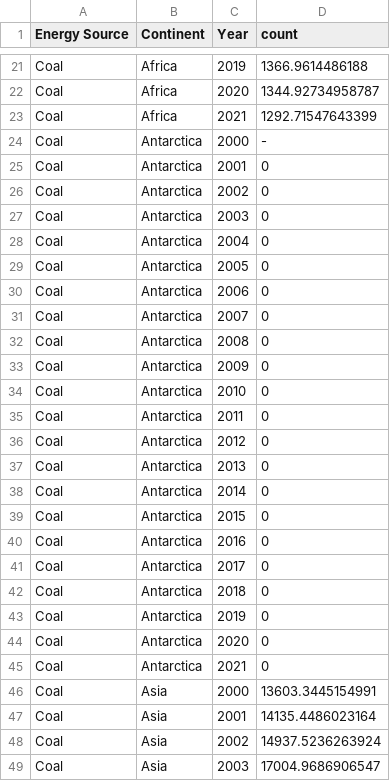
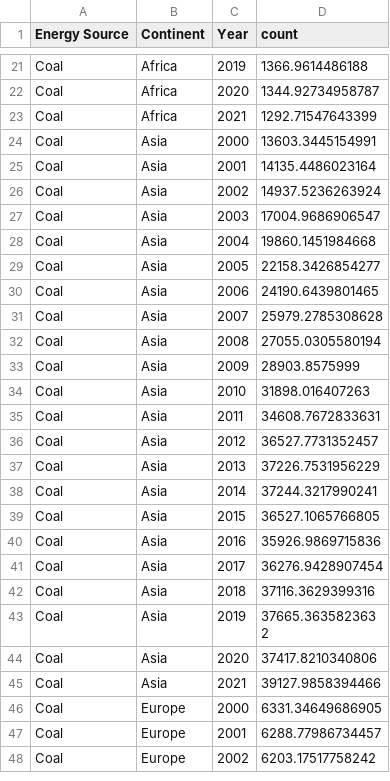
Before and after one commit to julietchow/3179, a CSV file: data/stacked_area_chart.csv, drawn as a sheet; only a part is shown, gaps mark what is left out; the shorter side is filled out with more unchanged rows; the diff names each change by its address in the sheet, - before the commit and + after, or states it on an @@ line.

Commit message:
change

```diff
--- a/data/stacked_area_chart.csv
+++ b/data/stacked_area_chart.csv
-row 24: Coal | Antarctica | 2000 | -
-row 25: Coal | Antarctica | 2001 | 0
-row 26: Coal | Antarctica | 2002 | 0
-row 27: Coal | Antarctica | 2003 | 0
-row 28: Coal | Antarctica | 2004 | 0
-row 29: Coal | Antarctica | 2005 | 0
-row 30: Coal | Antarctica | 2006 | 0
-row 31: Coal | Antarctica | 2007 | 0
-row 32: Coal | Antarctica | 2008 | 0
-row 33: Coal | Antarctica | 2009 | 0
-row 34: Coal | Antarctica | 2010 | 0
-row 35: Coal | Antarctica | 2011 | 0
-row 36: Coal | Antarctica | 2012 | 0
-row 37: Coal | Antarctica | 2013 | 0
-row 38: Coal | Antarctica | 2014 | 0
-row 39: Coal | Antarctica | 2015 | 0
-row 40: Coal | Antarctica | 2016 | 0
-row 41: Coal | Antarctica | 2017 | 0
-row 42: Coal | Antarctica | 2018 | 0
-row 43: Coal | Antarctica | 2019 | 0
-row 44: Coal | Antarctica | 2020 | 0
-row 45: Coal | Antarctica | 2021 | 0
```
